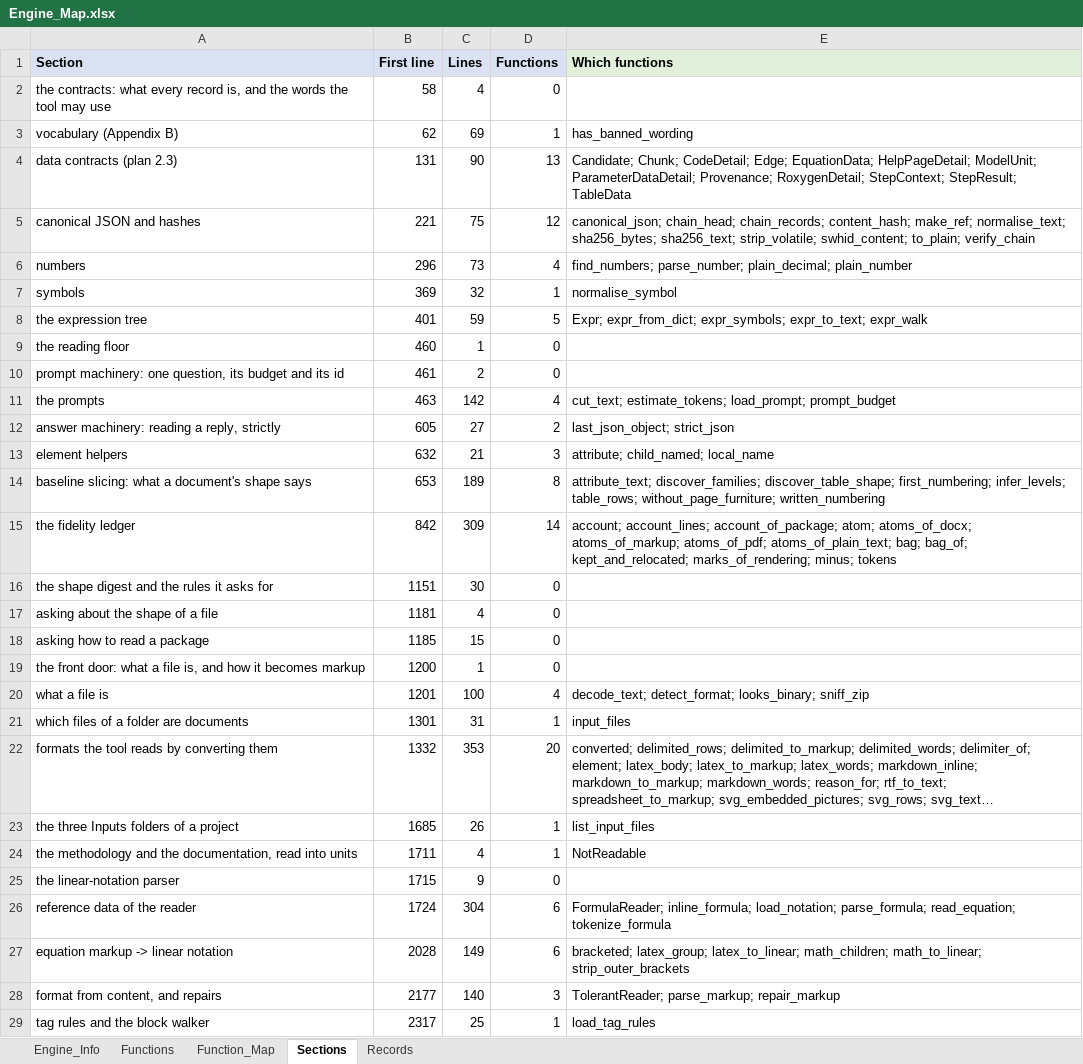
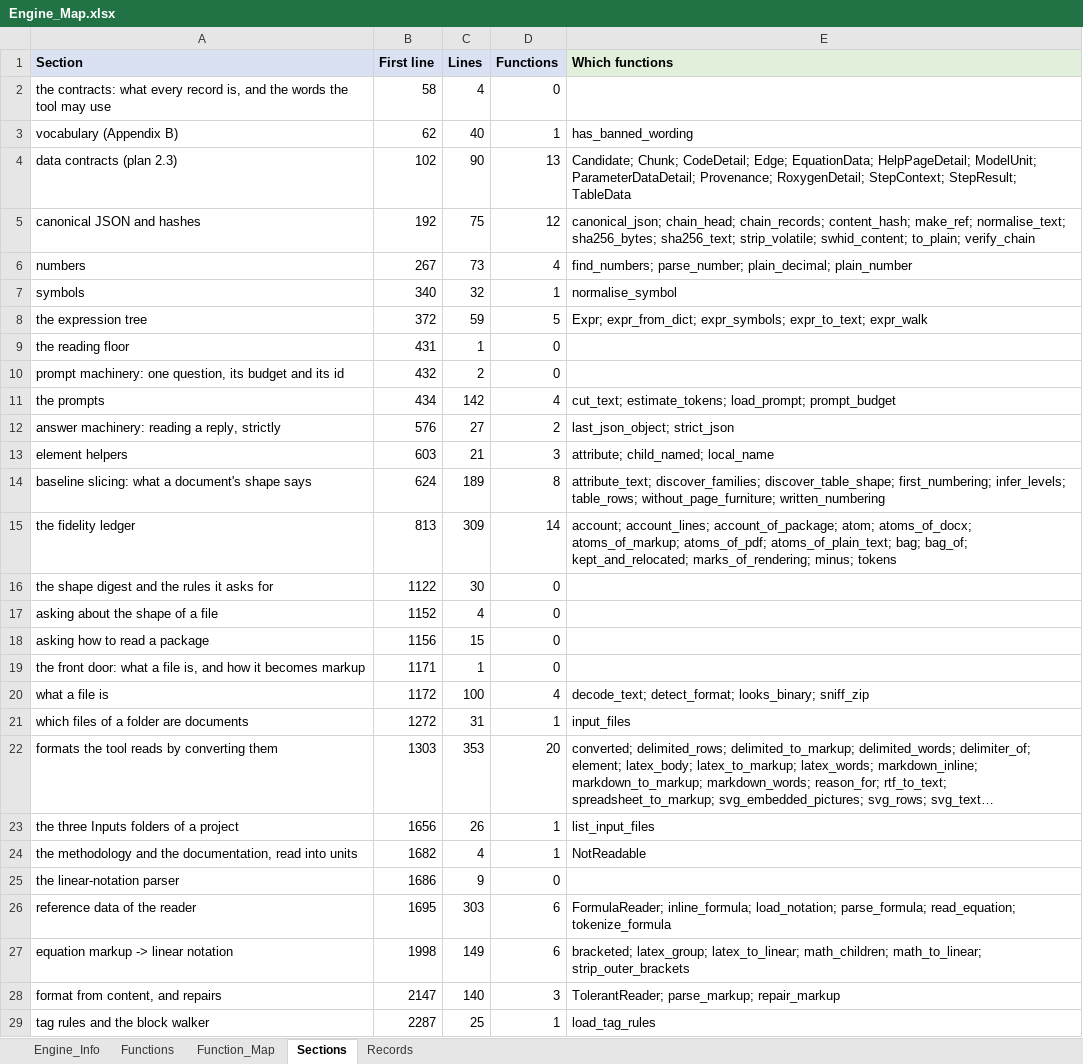
Before and after one commit to khruangbin007/verifier_simpler, an Excel workbook: Engine_Map.xlsx, sheet Sections, drawn as a sheet; only a part is shown; long unchanged cells end in …; values as stored, in another font and other column widths than the file's, no borders; the diff covers the shown part only; the diff names each change by its address in the sheet, - before the commit and + after, or states it on an @@ line.

Commit message:
The manual describes the tool as it is; the vocabulary of removed features is gone
THE MANUAL, section by section. It still described features removed over the
last several sessions:
- what comes out: "eight sheets ... what was checked, what is flagged" and an
  audit of three JSON files. Now: six sheets, and _audit/Audit_Log.xlsx.
- how a review goes: "link and check", "decide" flagged items and fill in
  determinations. Now: map and link, then read the workbook.
- design rules R1, R2, R3, R9, R11: statuses, flagged items, deterministic
  checks, categories, "five flat modules". Rewritten to what each enforces
  now; every rule keeps its number.
- vocabulary: statuses, check wordings, "Recorded by a person" and four
  reasons for a check that could not be decided. The section is now generated
  from the engine's own constants - it had drifted: it listed five reasons for
  refusing an answer where the code has six.
- reading Output.xlsx: the status tables, the value-comparison rule, the
  mathematical check, how to read Chunks_Doc's link columns, "AI judgement
  (64%)", and a column table of the Flagged_Items sheet under
  Mapping_Coverage.
- the map: its concept column and links into the Concepts sheet.
- the run folder: records.jsonl, calls.jsonl.gz, manifest.json and a "cell 5"
  verifying statuses, determinations and scope decisions. Now: the four
  sheets of Audit_Log.xlsx, and what cell 4 verifies - taken from a run.
- when something goes wrong: "mode B", uploading determinations, a pip
  message that no longer exists. Now: cell 1's STOPPED and flowR messages,
  cell 3's fresh-token wait, the new-run-after-restart rule.
- limitations, the engine file, how the model is used: statuses, a
  calibration note on a percentage no longer shown, interpreting code,
  concepts, and verifier.validate_narrow, deleted in the last commit.
- settings: reviewer_role, which is not a setting.

CHECK-DOCS now also checks that every `verifier.` name the manual cites
exists - that is how validate_narrow was found - and expects cells 1 to 4,
not 5.

THE ENGINE: the statuses, the flagged-item categories, the check wordings and
four undecided reasons, which nothing produced any more, are gone; two
reasons remain, why an equation was not read. The stand-in no longer answers
name-steps and check-rule, questions the engine stopped asking long ago, and
a test's fake chat loses a branch for name-steps that could never fire.

Tests: 249 pass.

```diff
--- a/Engine_Map.xlsx (sheet Sections)
+++ b/Engine_Map.xlsx (sheet Sections)
-C3 (Lines): 69
+C3 (Lines): 40
-B4 (First line): 131
+B4 (First line): 102
-B5 (First line): 221
+B5 (First line): 192
-B6 (First line): 296
+B6 (First line): 267
-B7 (First line): 369
+B7 (First line): 340
-B8 (First line): 401
+B8 (First line): 372
-B9 (First line): 460
+B9 (First line): 431
-B10 (First line): 461
+B10 (First line): 432
-B11 (First line): 463
+B11 (First line): 434
-B12 (First line): 605
+B12 (First line): 576
-B13 (First line): 632
+B13 (First line): 603
-B14 (First line): 653
+B14 (First line): 624
-B15 (First line): 842
+B15 (First line): 813
-B16 (First line): 1151
+B16 (First line): 1122
-B17 (First line): 1181
+B17 (First line): 1152
-B18 (First line): 1185
+B18 (First line): 1156
-B19 (First line): 1200
+B19 (First line): 1171
-B20 (First line): 1201
+B20 (First line): 1172
-B21 (First line): 1301
+B21 (First line): 1272
-B22 (First line): 1332
+B22 (First line): 1303
-B23 (First line): 1685
+B23 (First line): 1656
-B24 (First line): 1711
+B24 (First line): 1682
-B25 (First line): 1715
+B25 (First line): 1686
-B26 (First line): 1724
+B26 (First line): 1695
-C26 (Lines): 304
+C26 (Lines): 303
-B27 (First line): 2028
+B27 (First line): 1998
-B28 (First line): 2177
+B28 (First line): 2147
-B29 (First line): 2317
+B29 (First line): 2287
```
Also changed, not shown: 50 edited cells elsewhere in this sheet, sheet Function_Map, sheet Functions, sheet Engine_Info, 7 other files.
